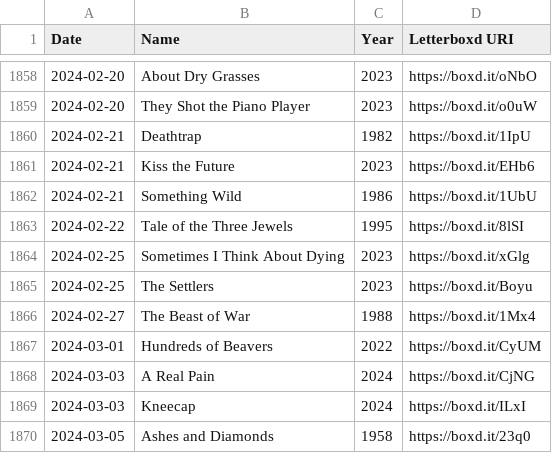
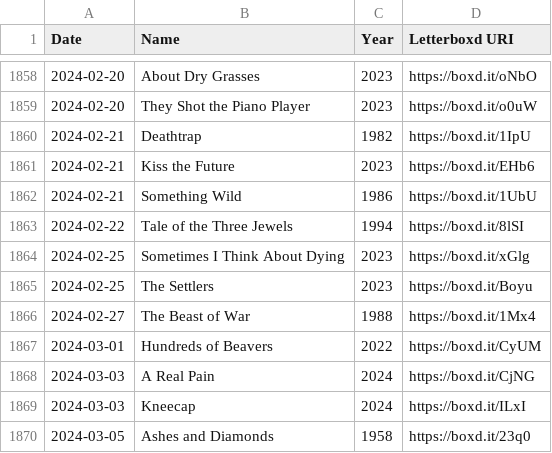
Before and after one commit to hesham-nawaz/personal-website, a CSV file: data/watchlist.csv, drawn as a sheet; only a part is shown, gaps mark what is left out.

```diff
--- a/data/watchlist.csv
+++ b/data/watchlist.csv
@@ -1862,3 +1862,3 @@ Date,Name,Year,Letterboxd URI
 2024-02-21,Something Wild,1986,https://boxd.it/1UbU
-2024-02-22,Tale of the Three Jewels,1995,https://boxd.it/8lSI
+2024-02-22,Tale of the Three Jewels,1994,https://boxd.it/8lSI
 2024-02-25,Sometimes I Think About Dying,2023,https://boxd.it/xGlg
```
Also changed, not shown: 4 other files.
